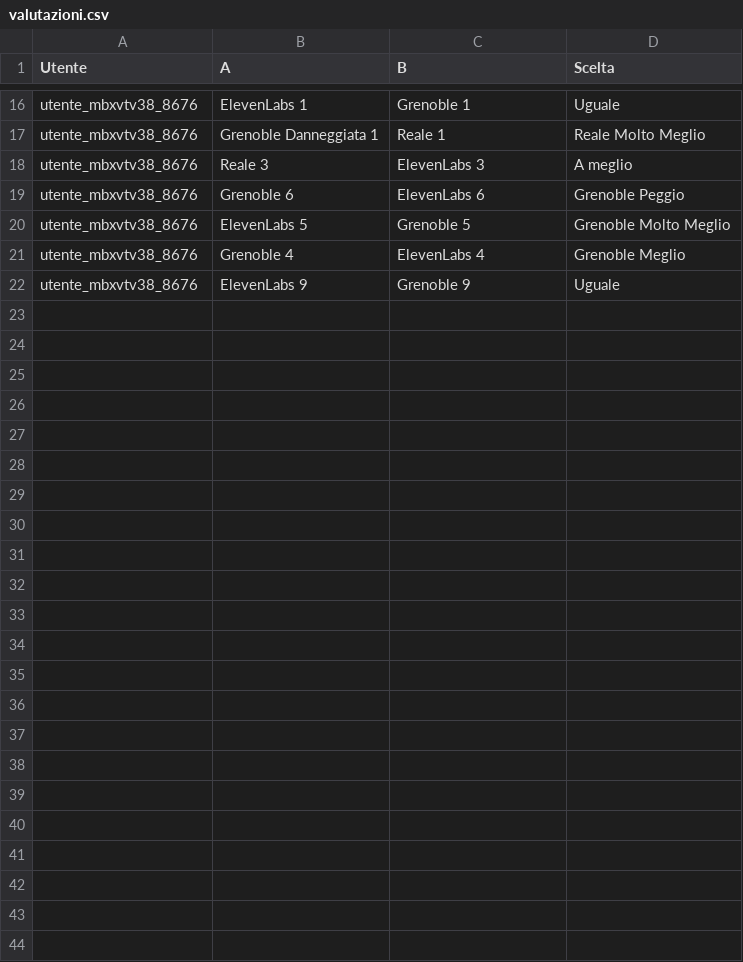
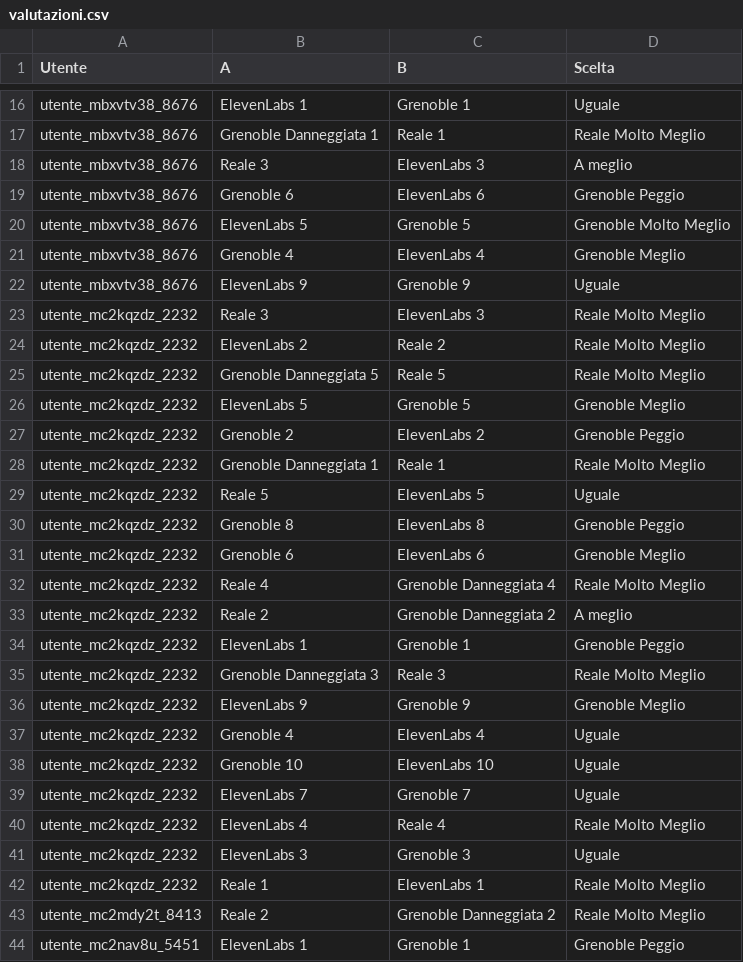
Before and after one commit to VincenzoMeloni/Test-Qualit-Audio, a CSV file: risultati/valutazioni.csv, drawn as a sheet; only a part is shown, gaps mark what is left out.

```diff
--- a/risultati/valutazioni.csv
+++ b/risultati/valutazioni.csv
@@ -22 +22,23 @@ utente_mbxvtv38_8676,Grenoble 4,ElevenLabs 4,Grenoble Meglio
 utente_mbxvtv38_8676,ElevenLabs 9,Grenoble 9,Uguale
+utente_mc2kqzdz_2232,Reale 3,ElevenLabs 3,Reale Molto Meglio
+utente_mc2kqzdz_2232,ElevenLabs 2,Reale 2,Reale Molto Meglio
+utente_mc2kqzdz_2232,Grenoble Danneggiata 5,Reale 5,Reale Molto Meglio
+utente_mc2kqzdz_2232,ElevenLabs 5,Grenoble 5,Grenoble Meglio
+utente_mc2kqzdz_2232,Grenoble 2,ElevenLabs 2,Grenoble Peggio
+utente_mc2kqzdz_2232,Grenoble Danneggiata 1,Reale 1,Reale Molto Meglio
+utente_mc2kqzdz_2232,Reale 5,ElevenLabs 5,Uguale
+utente_mc2kqzdz_2232,Grenoble 8,ElevenLabs 8,Grenoble Peggio
+utente_mc2kqzdz_2232,Grenoble 6,ElevenLabs 6,Grenoble Meglio
+utente_mc2kqzdz_2232,Reale 4,Grenoble Danneggiata 4,Reale Molto Meglio
+utente_mc2kqzdz_2232,Reale 2,Grenoble Danneggiata 2,A meglio
+utente_mc2kqzdz_2232,ElevenLabs 1,Grenoble 1,Grenoble Peggio
+utente_mc2kqzdz_2232,Grenoble Danneggiata 3,Reale 3,Reale Molto Meglio
+utente_mc2kqzdz_2232,ElevenLabs 9,Grenoble 9,Grenoble Meglio
+utente_mc2kqzdz_2232,Grenoble 4,ElevenLabs 4,Uguale
+utente_mc2kqzdz_2232,Grenoble 10,ElevenLabs 10,Uguale
+utente_mc2kqzdz_2232,ElevenLabs 7,Grenoble 7,Uguale
+utente_mc2kqzdz_2232,ElevenLabs 4,Reale 4,Reale Molto Meglio
+utente_mc2kqzdz_2232,ElevenLabs 3,Grenoble 3,Uguale
+utente_mc2kqzdz_2232,Reale 1,ElevenLabs 1,Reale Molto Meglio
+utente_mc2mdy2t_8413,Reale 2,Grenoble Danneggiata 2,Reale Molto Meglio
+utente_mc2nav8u_5451,ElevenLabs 1,Grenoble 1,Grenoble Peggio
```
Also changed, not shown: risultati/partecipanti.csv, 7 other files.
